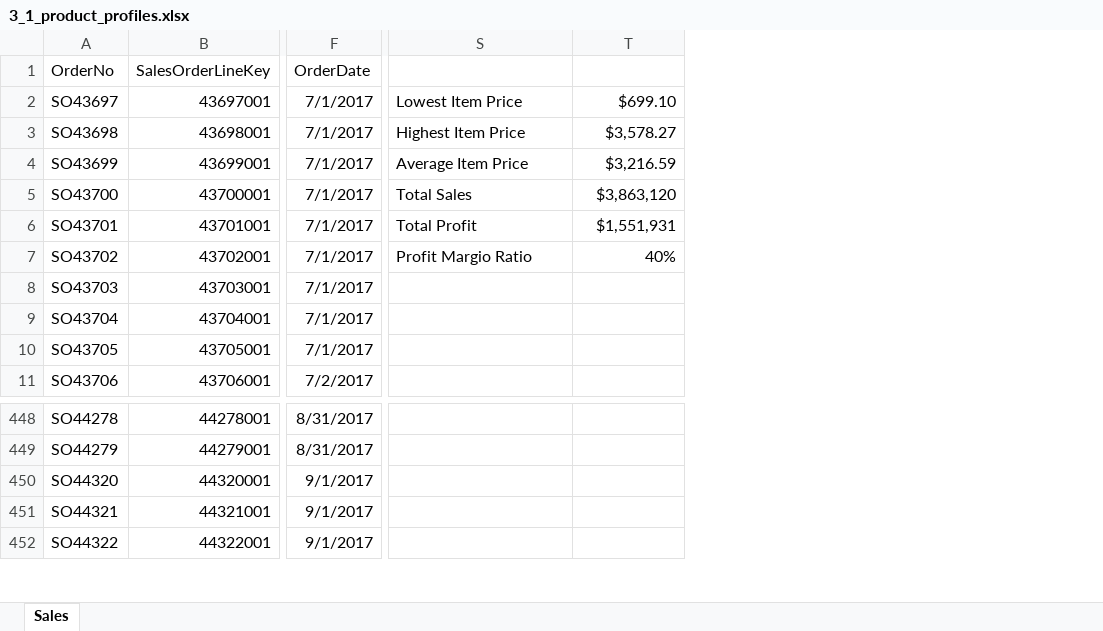
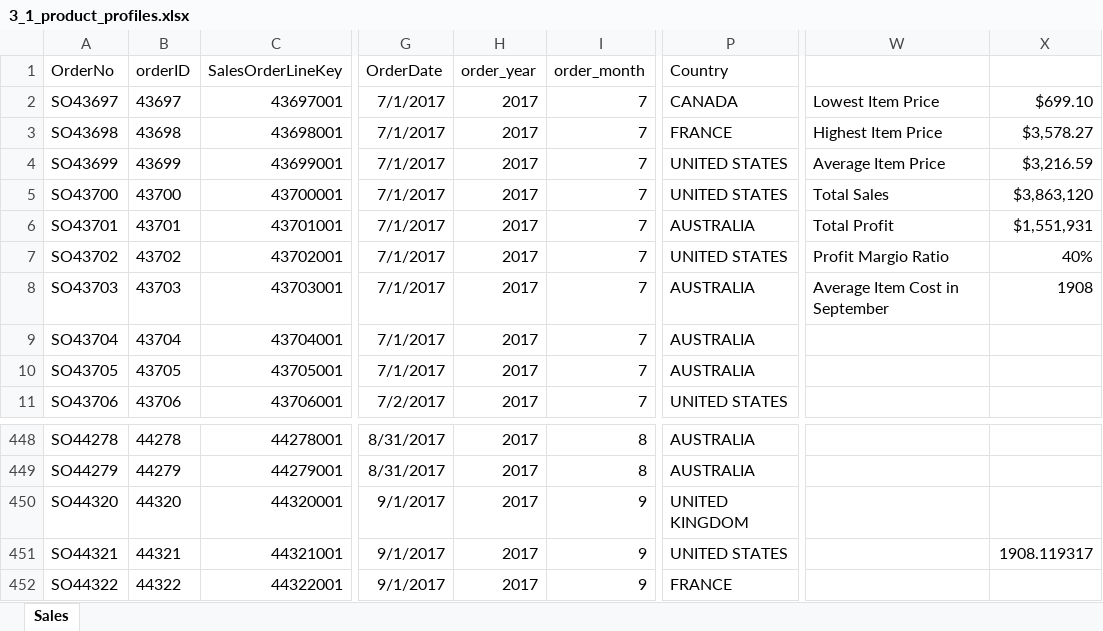
Before and after one commit to devbassey/DataCamp, an Excel workbook: 1. INTRODUCTION TO EXCEL/Introduction+to+Excel/Introduction to Excel/Workbooks/3_1_product_profiles.xlsx, sheet Sales, drawn as a sheet; only a part is shown, gaps mark what is left out; values as stored, in another font and other column widths than the file's, no borders; table styles not drawn; addresses are those after the commit; the diff names each change by its address in the sheet, - before the commit and + after, or states it on an @@ line.

```diff
--- a/1. INTRODUCTION TO EXCEL/Introduction+to+Excel/Introduction to Excel/Workbooks/3_1_product_profiles.xlsx (sheet Sales)
+++ b/1. INTRODUCTION TO EXCEL/Introduction+to+Excel/Introduction to Excel/Workbooks/3_1_product_profiles.xlsx (sheet Sales)
+column B (orderID), rows 2-11: 43697 | 43698 | 43699 | 43700 | 43701 | 43702 | 43703 | 43704 | 43705 | 43706; rows 448-452: 44278 | 44279 | 44320 | 44321 | 44322
+column H (order_year), rows 2-11: all 2017; rows 448-452: all 2017
+column I (order_month), rows 2-11: all 7; rows 448-452: 8 | 8 | 9 | 9 | 9
+column P (Country), rows 2-11: CANADA | FRANCE | UNITED STATES | UNITED STATES | AUSTRALIA | UNITED STATES | AUSTRALIA | AUSTRALIA | AUSTRALIA | UNITED STATES; rows 448-452: AUSTRALIA | AUSTRALIA | UNITED KINGDOM | UNITED STATES | FRANCE
-W8: (empty)
+W8: Average Item Cost in September
-X8: (empty)
+X8: 1908
-X451: (empty)
+X451: 1908.119317
```
Also changed, not shown: formulas that keep their value, 1. INTRODUCTION TO EXCEL/Introduction+to+Excel/Introduction to Excel/Workbooks/1_2_working_with_data.xlsx, 1. INTRODUCTION TO EXCEL/Introduction+to+Excel/Introduction to Excel/Workbooks/3_4_visualizing_categories.xlsx, 7 other files.
